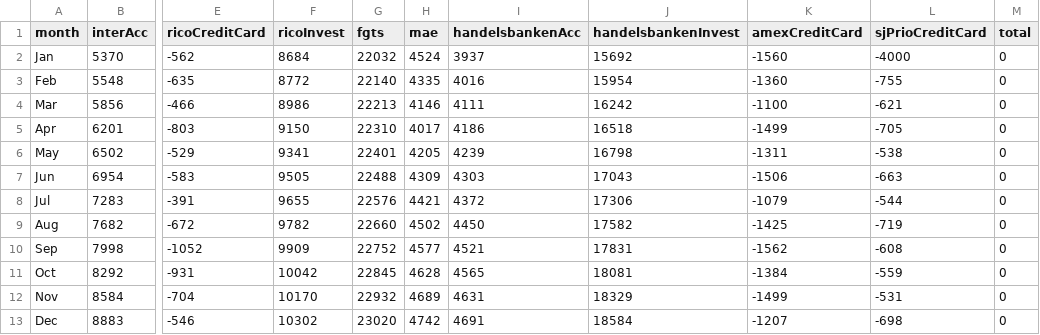
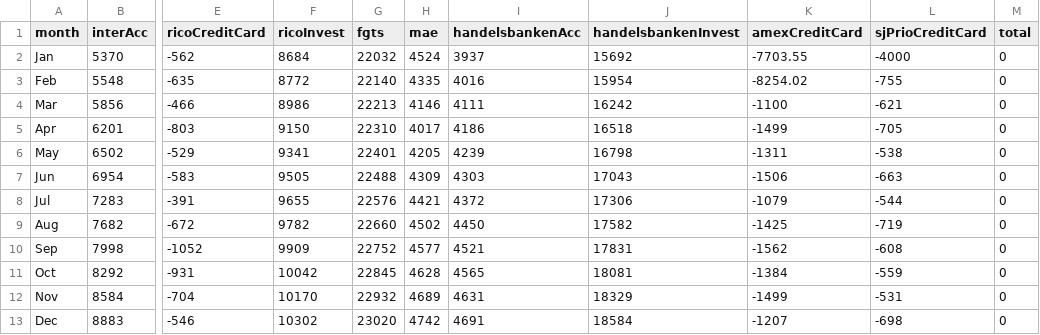
Before and after one commit to carlosvelosos/finance-tracker, a CSV file: public/data/financial-data.csv, drawn as a sheet; only a part is shown, gaps mark what is left out; the diff names each change by its address in the sheet, - before the commit and + after, or states it on an @@ line.

Commit message:
Update data csv

```diff
--- a/public/data/financial-data.csv
+++ b/public/data/financial-data.csv
-K2 (amexCreditCard): -1560
+K2 (amexCreditCard): -7703.55
-K3 (amexCreditCard): -1360
+K3 (amexCreditCard): -8254.02
```
